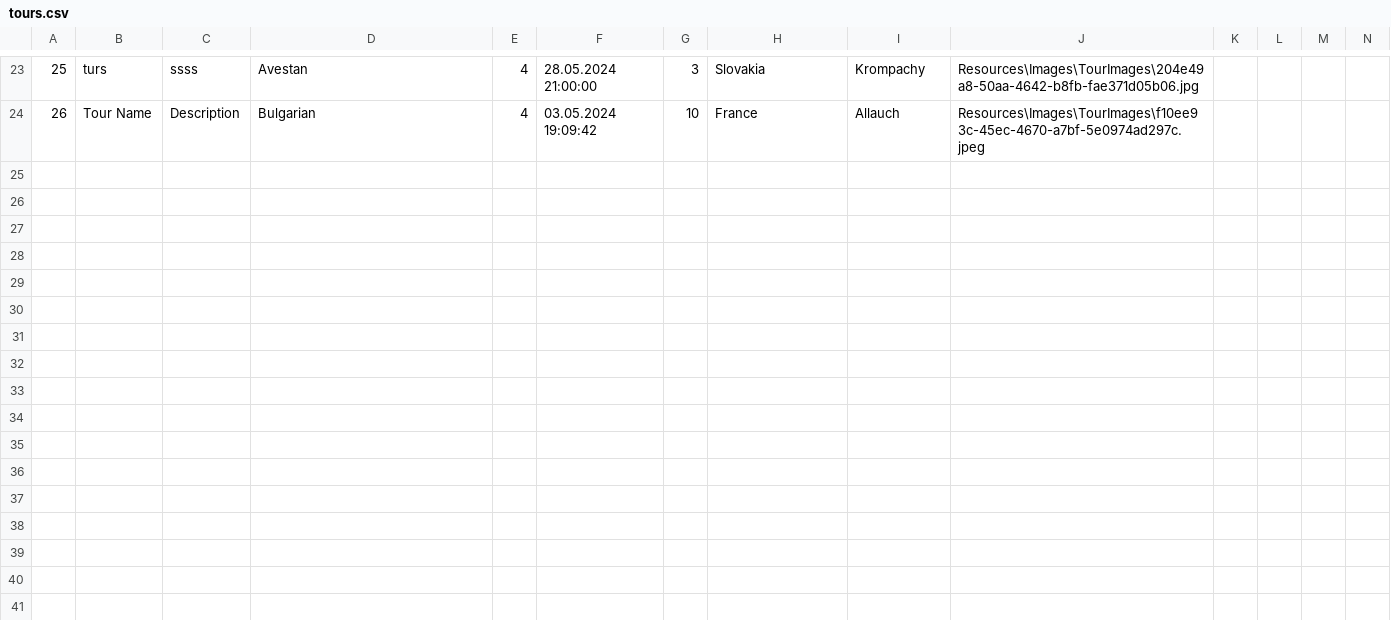
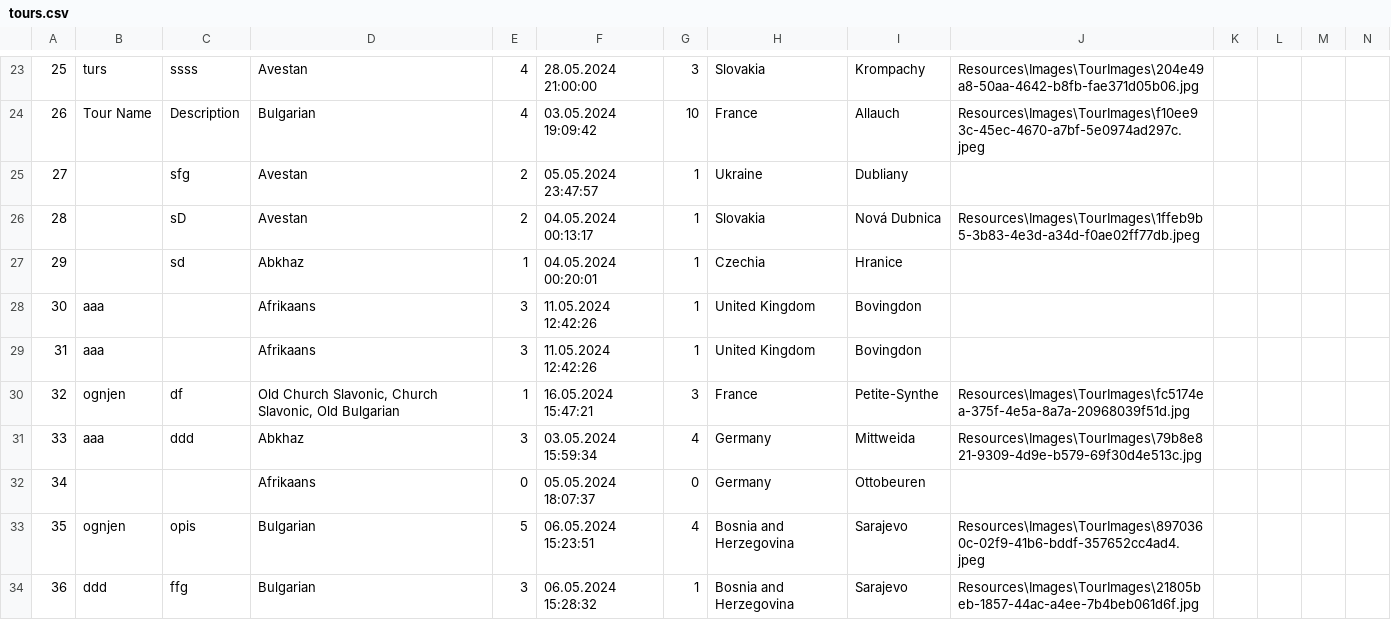
Before and after one commit to marija-djurdjevic/Booking, a CSV file: Resources/Data/tours.csv, drawn as a sheet; only a part is shown, gaps mark what is left out.

```diff
--- a/Resources/Data/tours.csv
+++ b/Resources/Data/tours.csv
@@ -24 +24,11 @@
 26|Tour Name|Description|Bulgarian |4|03.05.2024 19:09:42|10|France|Allauch|Resources\Images\TourImages\f10ee93c-45ec-4670-a7bf-5e0974ad297c.jpeg
+27||sfg|Avestan |2|05.05.2024 23:47:57|1|Ukraine|Dubliany|
+28||sD|Avestan |2|04.05.2024 00:13:17|1|Slovakia|Nová Dubnica|Resources\Images\TourImages\1ffeb9b5-3b83-4e3d-a34d-f0ae02ff77db.jpeg
+29||sd|Abkhaz |1|04.05.2024 00:20:01|1|Czechia|Hranice|
+30|aaa||Afrikaans |3|11.05.2024 12:42:26|1|United Kingdom|Bovingdon|
+31|aaa||Afrikaans |3|11.05.2024 12:42:26|1|United Kingdom|Bovingdon|
+32|ognjen|df|"Old Church Slavonic, Church Slavonic, Old Bulgarian "|1|16.05.2024 15:47:21|3|France|Petite-Synthe|Resources\Images\TourImages\fc5174ea-375f-4e5a-8a7a-20968039f51d.jpg
+33|aaa|ddd|Abkhaz |3|03.05.2024 15:59:34|4|Germany|Mittweida|Resources\Images\TourImages\79b8e821-9309-4d9e-b579-69f30d4e513c.jpg
+34|||Afrikaans |0|05.05.2024 18:07:37|0|Germany|Ottobeuren|
+35|ognjen|opis|Bulgarian |5|06.05.2024 15:23:51|4|Bosnia and Herzegovina|Sarajevo|Resources\Images\TourImages\8970360c-02f9-41b6-bddf-357652cc4ad4.jpeg
+36|ddd|ffg|Bulgarian |3|06.05.2024 15:28:32|1|Bosnia and Herzegovina|Sarajevo|Resources\Images\TourImages\21805beb-1857-44ac-a4ee-7b4beb061d6f.jpg
```
Also changed, not shown: Resources/Data/keyPoints.csv, Resources/Data/tourRequest.csv, 24 other files.
